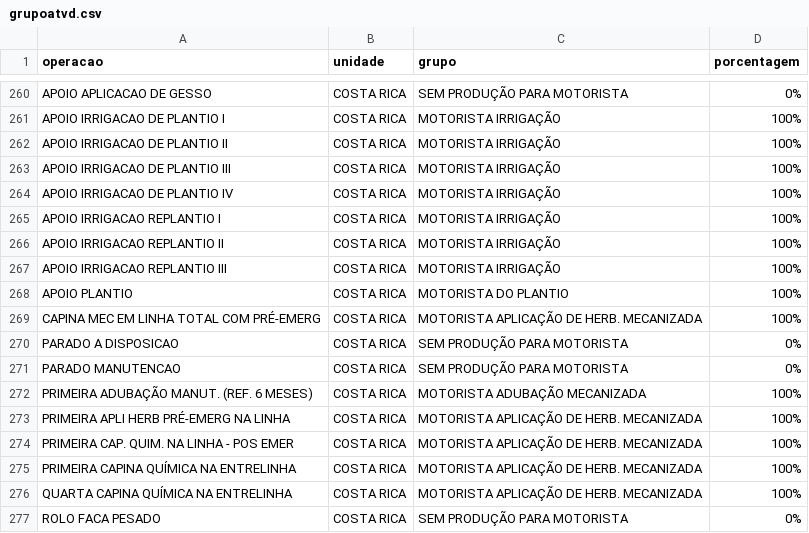
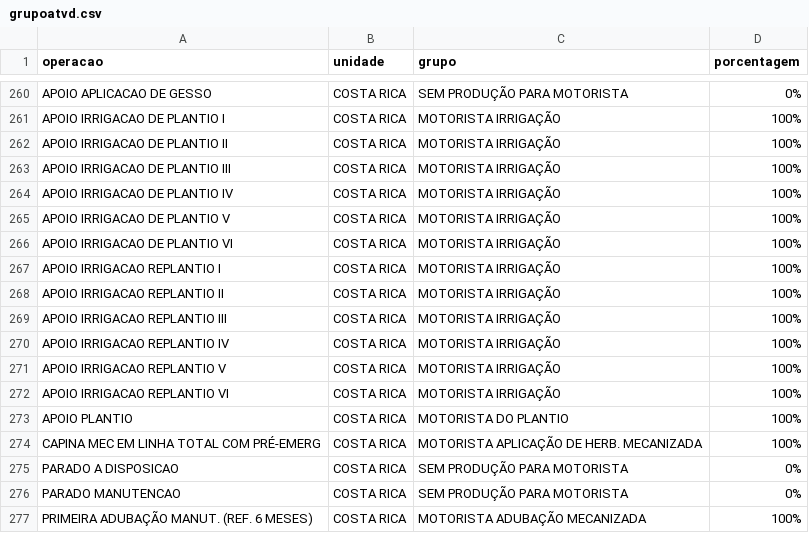
Before and after one commit to guilherme-jsf/und, a CSV file: grupoatvd.csv, drawn as a sheet; only a part is shown, gaps mark what is left out; the shorter side is filled out with more unchanged rows; the diff names each change by its address in the sheet, - before the commit and + after, or states it on an @@ line.

Commit message:
Update grupoatvd.csv

```diff
--- a/grupoatvd.csv
+++ b/grupoatvd.csv
+row 265: APOIO IRRIGACAO DE PLANTIO V | COSTA RICA | MOTORISTA IRRIGAÇÃO | 100%
+row 266: APOIO IRRIGACAO DE PLANTIO VI | COSTA RICA | MOTORISTA IRRIGAÇÃO | 100%
+row 270: APOIO IRRIGACAO REPLANTIO IV | COSTA RICA | MOTORISTA IRRIGAÇÃO | 100%
+row 271: APOIO IRRIGACAO REPLANTIO V | COSTA RICA | MOTORISTA IRRIGAÇÃO | 100%
+row 272: APOIO IRRIGACAO REPLANTIO VI | COSTA RICA | MOTORISTA IRRIGAÇÃO | 100%
```
